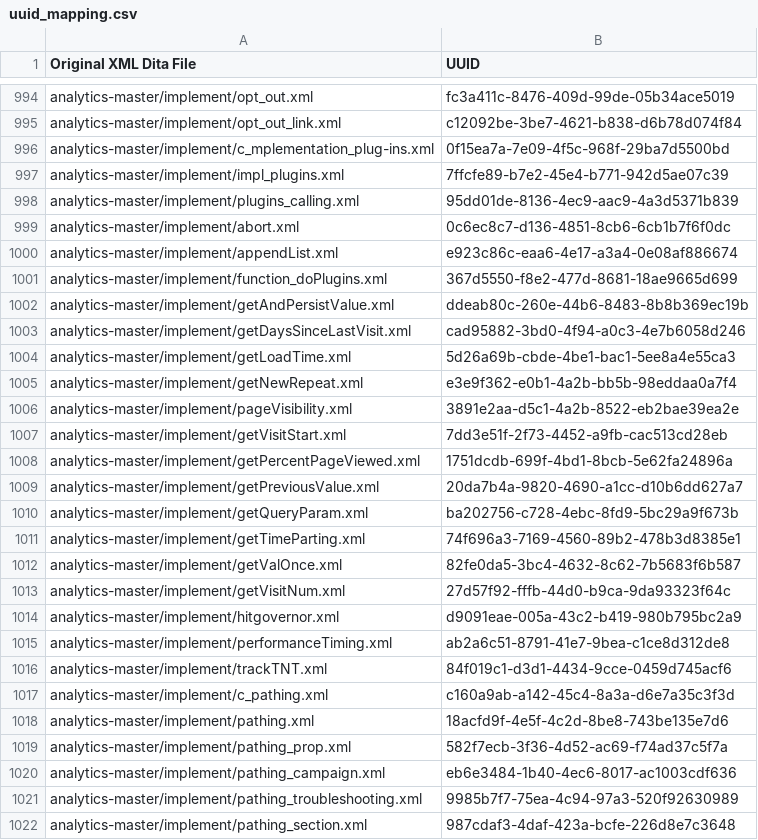
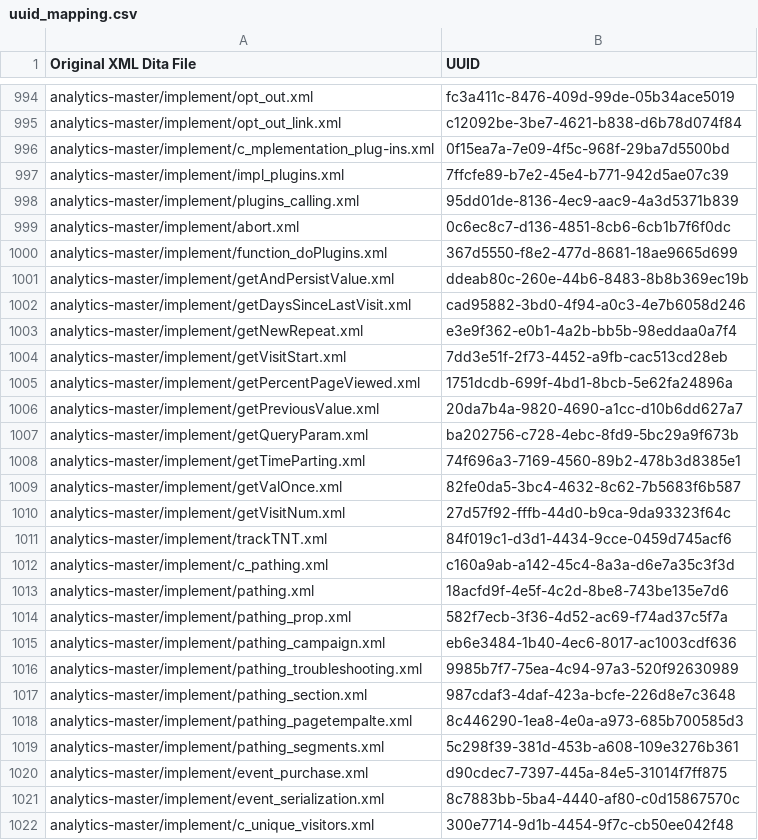
Before and after one commit to AdobeDocs/analytics.en, a CSV file: help/uuid_mapping.csv, drawn as a sheet; only a part is shown, gaps mark what is left out; the shorter side is filled out with more unchanged rows; the diff names each change by its address in the sheet, - before the commit and + after, or states it on an @@ line.

```diff
--- a/help/uuid_mapping.csv
+++ b/help/uuid_mapping.csv
-row 1000: analytics-master/implement/appendList.xml | e923c86c-eaa6-4e17-a3a4-0e08af886674
-row 1004: analytics-master/implement/getLoadTime.xml | 5d26a69b-cbde-4be1-bac1-5ee8a4e55ca3
-row 1006: analytics-master/implement/pageVisibility.xml | 3891e2aa-d5c1-4a2b-8522-eb2bae39ea2e
-row 1014: analytics-master/implement/hitgovernor.xml | d9091eae-005a-43c2-b419-980b795bc2a9
-row 1015: analytics-master/implement/performanceTiming.xml | ab2a6c51-8791-41e7-9bea-c1ce8d312de8
```
Also changed, not shown: 3 other files.
